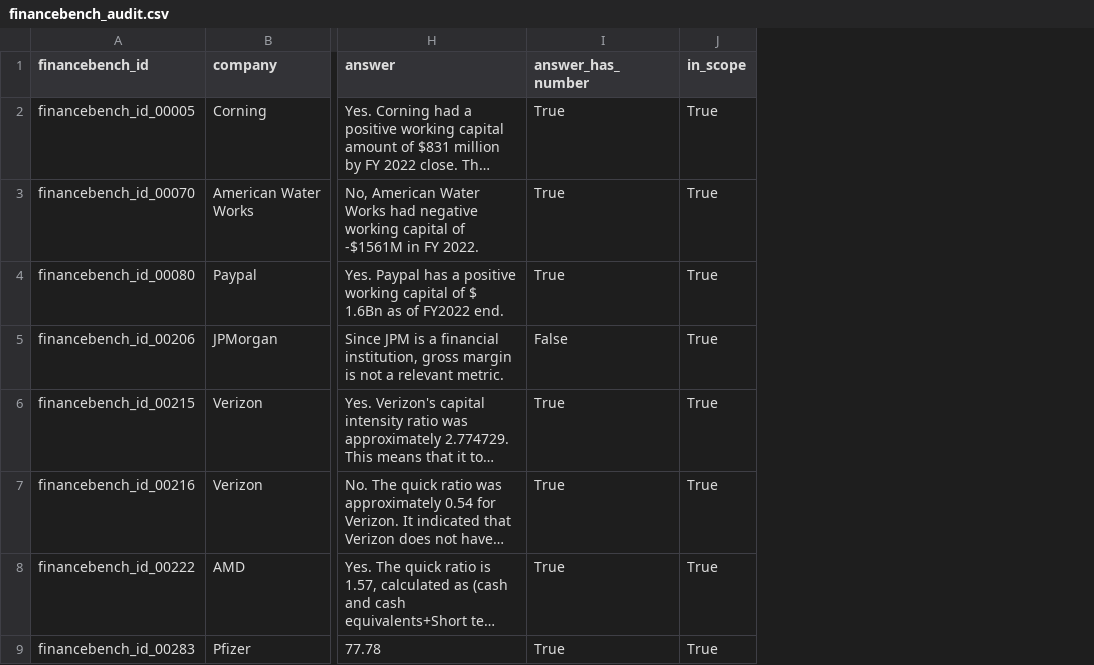
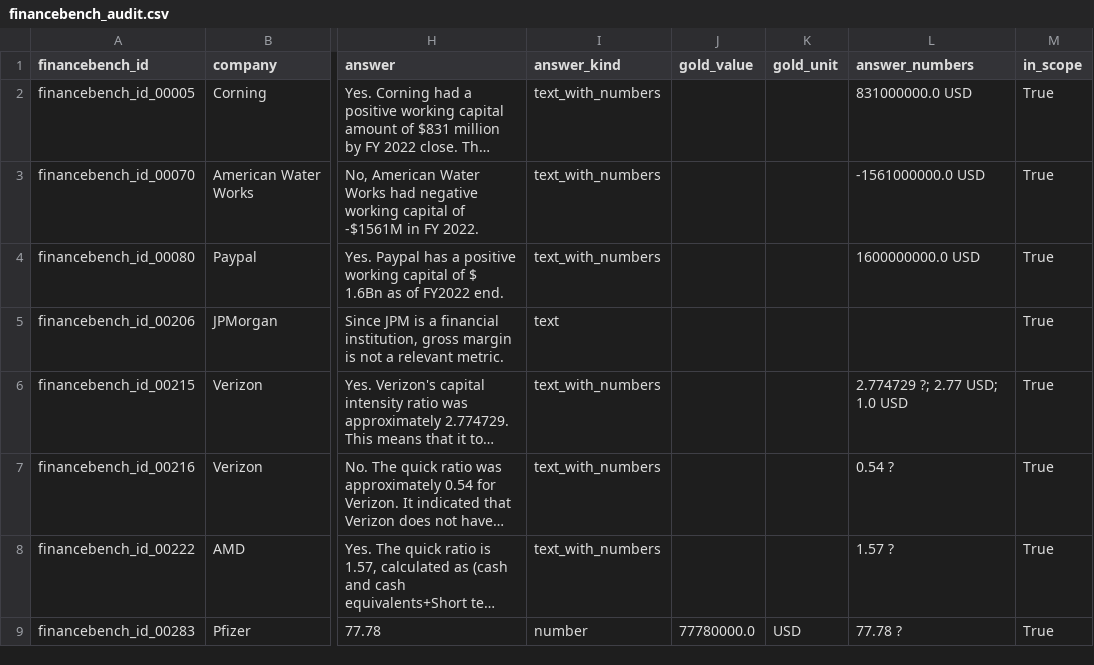
Before and after one commit to pratox1112/finqa-verify, a CSV file: data/financebench_audit.csv, drawn as a sheet; only a part is shown, gaps mark what is left out; long unchanged cells end in …; removed rows and columns are numbered as before the commit, all else as after; the diff names each change by its address in the sheet, - before the commit and + after, or states it on an @@ line.

Commit message:
Add shared number reader and extract gold values with units from the question

```diff
--- a/data/financebench_audit.csv
+++ b/data/financebench_audit.csv
-column I (answer_has_number), rows 2-9: True | True | True | False | True | True | True | True
+column I (answer_kind), rows 2-9: text_with_numbers | text_with_numbers | text_with_numbers | text | text_with_numbers | text_with_numbers | text_with_numbers | number
+column J (gold_value), row 9: 77780000.0
+column K (gold_unit), row 9: USD
+column L (answer_numbers), rows 2-9: 831000000.0 USD | -1561000000.0 USD | 1600000000.0 USD |  | 2.774729 ?; 2.77 USD; 1.0 USD | 0.54 ? | 1.57 ? | 77.78 ?
```
Also changed, not shown: 7 other files.
